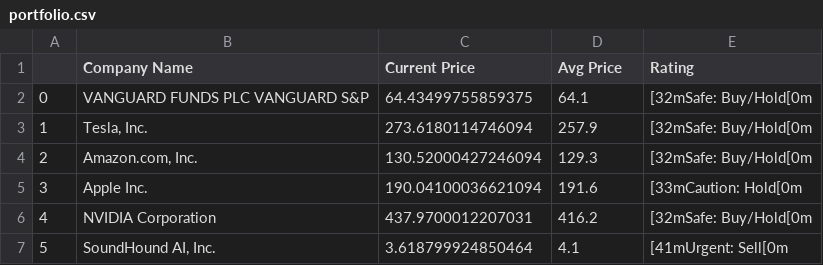
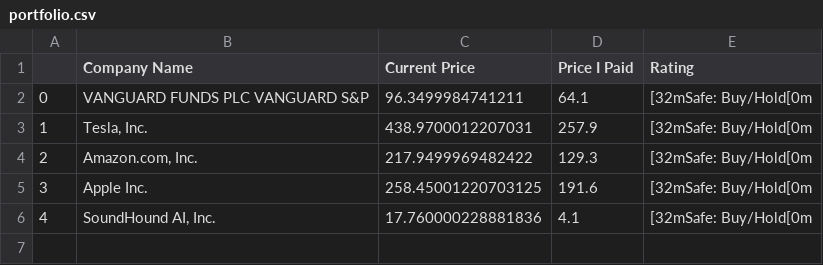
Before and after one commit to andr3w-hilton/AI_Tools, a CSV file: Stock Market Tools/portfolio.csv, drawn as a sheet; removed rows and columns are numbered as before the commit, all else as after; the diff names each change by its address in the sheet, - before the commit and + after, or states it on an @@ line.

```diff
--- a/Stock Market Tools/portfolio.csv
+++ b/Stock Market Tools/portfolio.csv
-D1: Avg Price
+D1: Price I Paid
-C2 (Current Price): 64.43499755859375
+C2 (Current Price): 96.3499984741211
-C3 (Current Price): 273.6180114746094
+C3 (Current Price): 438.9700012207031
-C4 (Current Price): 130.52000427246094
+C4 (Current Price): 217.9499969482422
-C5 (Current Price): 190.04100036621094
+C5 (Current Price): 258.45001220703125
-E5 (Rating): [33mCaution: Hold[0m
+E5 (Rating): [32mSafe: Buy/Hold[0m
-row 6: 4 | NVIDIA Corporation | 437.9700012207031 | 416.2 | [32mSafe: Buy/Hold[0m
@@ column A renumbered from row 6 down @@
-C6 (Current Price): 3.618799924850464
+C6 (Current Price): 17.760000228881836
-E6 (Rating): [41mUrgent: Sell[0m
+E6 (Rating): [32mSafe: Buy/Hold[0m
```
Also changed, not shown: 2 other files.
